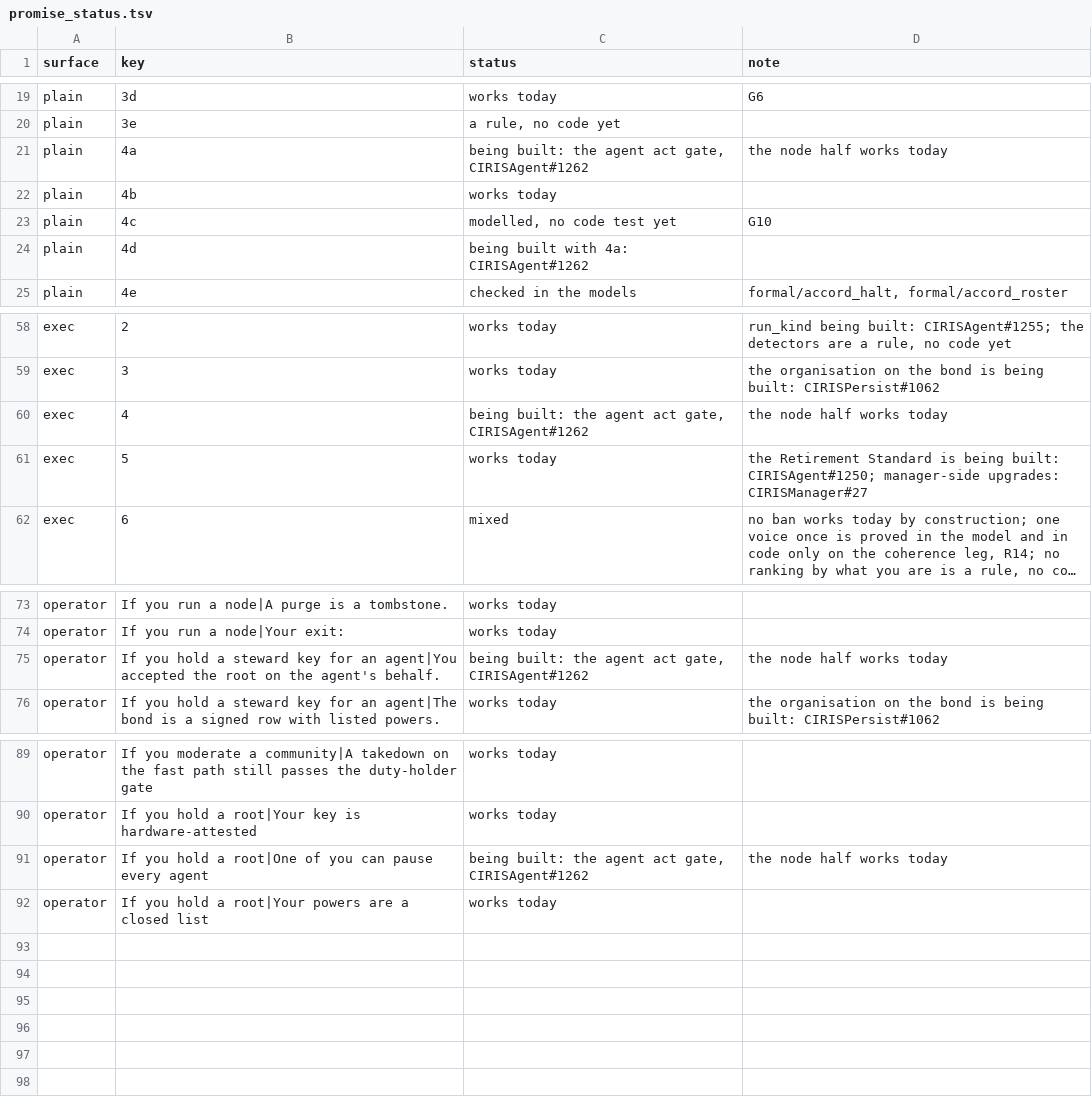
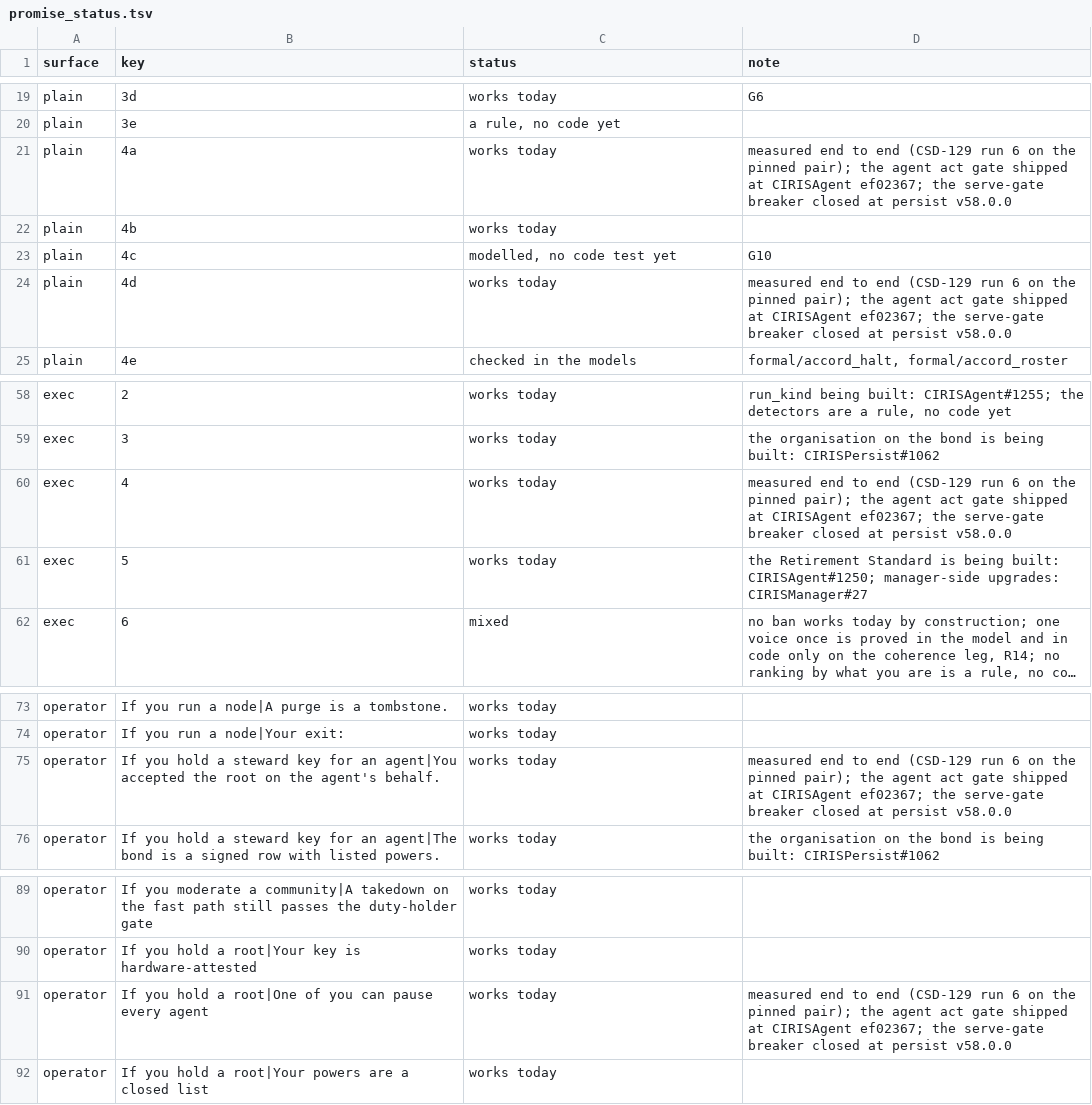
Before and after one commit to CIRISAI/CIRISConstitution, a TSV file: review/promise_status.tsv, drawn as a sheet; only a part is shown, gaps mark what is left out; long unchanged cells end in ….

```diff
--- a/review/promise_status.tsv
+++ b/review/promise_status.tsv
@@ -20,6 +20,6 @@ plain	3d	works today	G6
 plain	3e	a rule, no code yet	
-plain	4a	being built: the agent act gate, CIRISAgent#1262	the node half works today
+plain	4a	works today	measured end to end (CSD-129 run 6 on the pinned pair); the agent act gate shipped at CIRISAgent ef02367; the serve-gate breaker closed at persist v58.0.0
 plain	4b	works today	
 plain	4c	modelled, no code test yet	G10
-plain	4d	being built with 4a: CIRISAgent#1262	
+plain	4d	works today	measured end to end (CSD-129 run 6 on the pinned pair); the agent act gate shipped at CIRISAgent ef02367; the serve-gate breaker closed at persist v58.0.0
 plain	4e	checked in the models	formal/accord_halt, formal/accord_roster
@@ -59,3 +59,3 @@ exec	2	works today	run_kind being built: CIRISAgent#1255; the detectors are a ru
 exec	3	works today	the organisation on the bond is being built: CIRISPersist#1062
-exec	4	being built: the agent act gate, CIRISAgent#1262	the node half works today
+exec	4	works today	measured end to end (CSD-129 run 6 on the pinned pair); the agent act gate shipped at CIRISAgent ef02367; the serve-gate breaker closed at persist v58.0.0
 exec	5	works today	the Retirement Standard is being built: CIRISAgent#1250; manager-side upgrades: CIRISManager#27
@@ -74,3 +74,3 @@ operator	If you run a node|A purge is a tombstone.	works today
 operator	If you run a node|Your exit:	works today	
-operator	If you hold a steward key for an agent|You accepted the root on the agent's behalf.	being built: the agent act gate, CIRISAgent#1262	the node half works today
+operator	If you hold a steward key for an agent|You accepted the root on the agent's behalf.	works today	measured end to end (CSD-129 run 6 on the pinned pair); the agent act gate shipped at CIRISAgent ef02367; the serve-gate breaker closed at persist v58.0.0
 operator	If you hold a steward key for an agent|The bond is a signed row with listed powers.	works today	the organisation on the bond is being built: CIRISPersist#1062
@@ -90,3 +90,3 @@ operator	If you moderate a community|A takedown on the fast path still passes th
 operator	If you hold a root|Your key is hardware-attested	works today	
-operator	If you hold a root|One of you can pause every agent	being built: the agent act gate, CIRISAgent#1262	the node half works today
+operator	If you hold a root|One of you can pause every agent	works today	measured end to end (CSD-129 run 6 on the pinned pair); the agent act gate shipped at CIRISAgent ef02367; the serve-gate breaker closed at persist v58.0.0
 operator	If you hold a root|Your powers are a closed list	works today	
```
Also changed, not shown: constitution/claims.tsv, constitution/evidence_pins.tsv, 11 other files.
